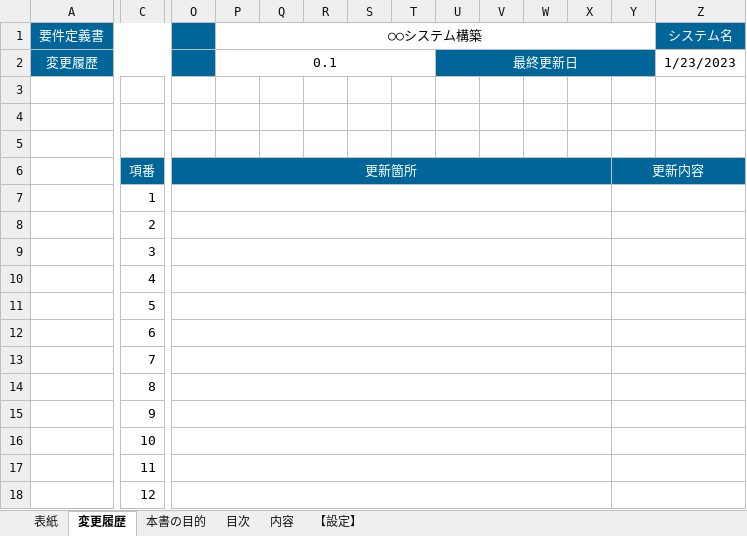
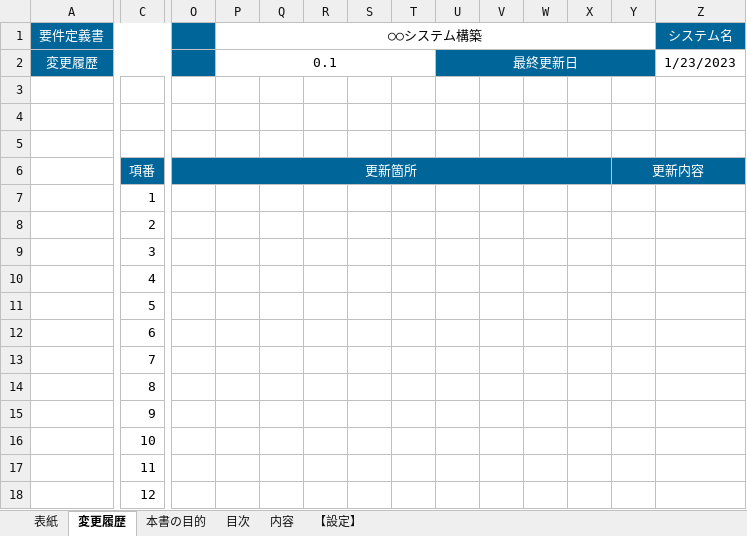
Before and after one commit to yzkn/Document-Template, an Excel workbook: doc/要件定義書/要件定義書.xlsx, sheet 変更履歴, drawn as a sheet; only a part is shown, gaps mark what is left out; values as stored, in another font and other column widths than the file's, no borders; the diff names each change by its address in the sheet, - before the commit and + after, or states it on an @@ line.

```diff
--- a/doc/要件定義書/要件定義書.xlsx (sheet 変更履歴)
+++ b/doc/要件定義書/要件定義書.xlsx (sheet 変更履歴)
-O7:X7 merged
-Y7:AJ7 merged
-O8:X8 merged
-Y8:AJ8 merged
-O9:X9 merged
-Y9:AJ9 merged
-O10:X10 merged
-Y10:AJ10 merged
-O11:X11 merged
-Y11:AJ11 merged
-O12:X12 merged
-Y12:AJ12 merged
-O13:X13 merged
-Y13:AJ13 merged
-O14:X14 merged
-Y14:AJ14 merged
-O15:X15 merged
-Y15:AJ15 merged
-O16:X16 merged
-Y16:AJ16 merged
-O17:X17 merged
-Y17:AJ17 merged
-O18:X18 merged
-Y18:AJ18 merged
```
Also changed, not shown: sheet 目次, sheet 表紙.
